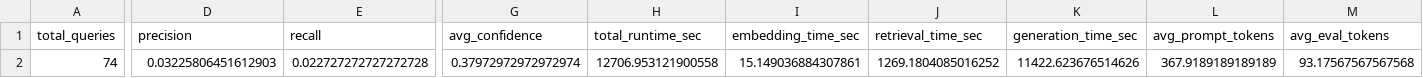
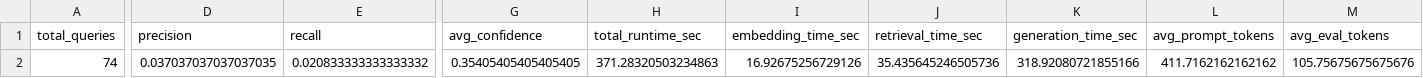
Before and after one commit to vaddepallyvinith/ESG_XBRL_P_V_IITH, a CSV file: EXTENSION_2/llm_mapping/evaluation/evaluation.csv, drawn as a sheet; only a part is shown, gaps mark what is left out; the diff covers the shown part only; the diff names each change by its address in the sheet, - before the commit and + after, or states it on an @@ line.

```diff
--- a/EXTENSION_2/llm_mapping/evaluation/evaluation.csv
+++ b/EXTENSION_2/llm_mapping/evaluation/evaluation.csv
-D2 (precision): 0.03225806451612903
+D2 (precision): 0.037037037037037035
-E2 (recall): 0.022727272727272728
+E2 (recall): 0.020833333333333332
-G2 (avg_confidence): 0.37972972972972974
+G2 (avg_confidence): 0.35405405405405405
-H2 (total_runtime_sec): 12706.953121900558
+H2 (total_runtime_sec): 371.28320503234863
-I2 (embedding_time_sec): 15.149036884307861
+I2 (embedding_time_sec): 16.92675256729126
-J2 (retrieval_time_sec): 1269.1804085016252
+J2 (retrieval_time_sec): 35.435645246505736
-K2 (generation_time_sec): 11422.623676514626
+K2 (generation_time_sec): 318.92080721855166
-L2 (avg_prompt_tokens): 367.9189189189189
+L2 (avg_prompt_tokens): 411.7162162162162
-M2 (avg_eval_tokens): 93.17567567567568
+M2 (avg_eval_tokens): 105.75675675675676
```
Also changed, not shown: 1 edited cell elsewhere in this file, EXTENSION_2/llm_mapping/output/mapping_results.csv, 7 other files.
